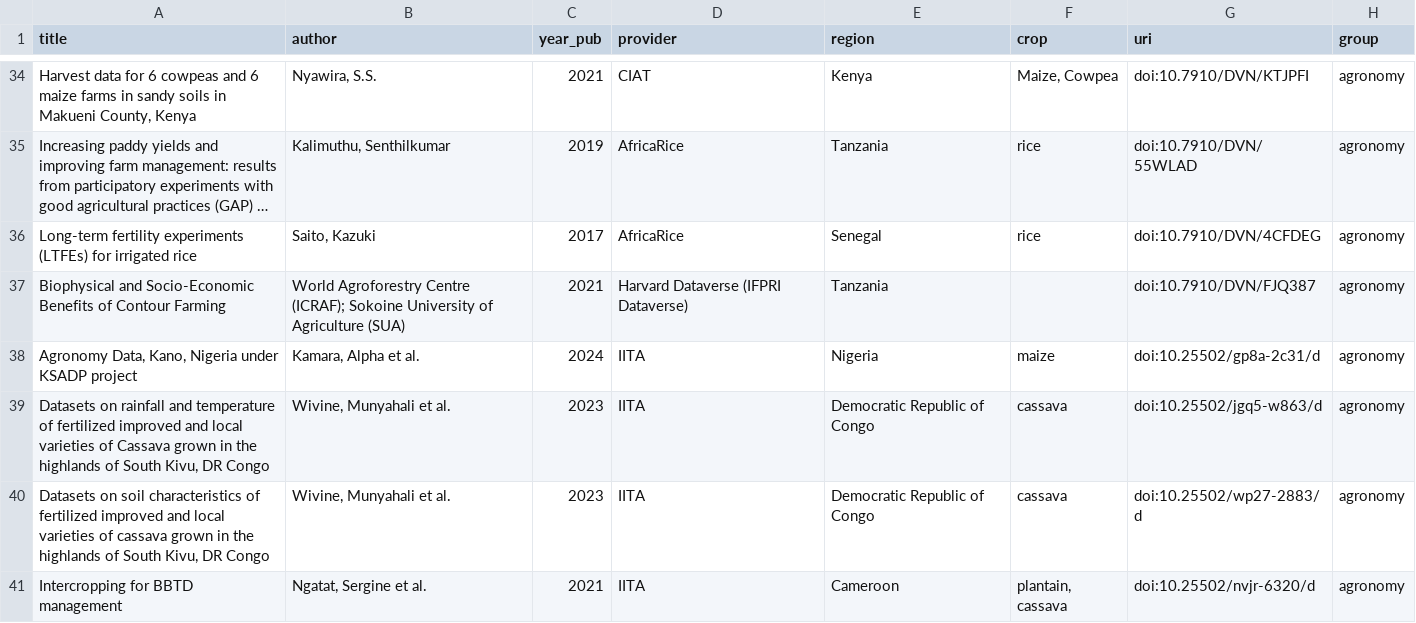
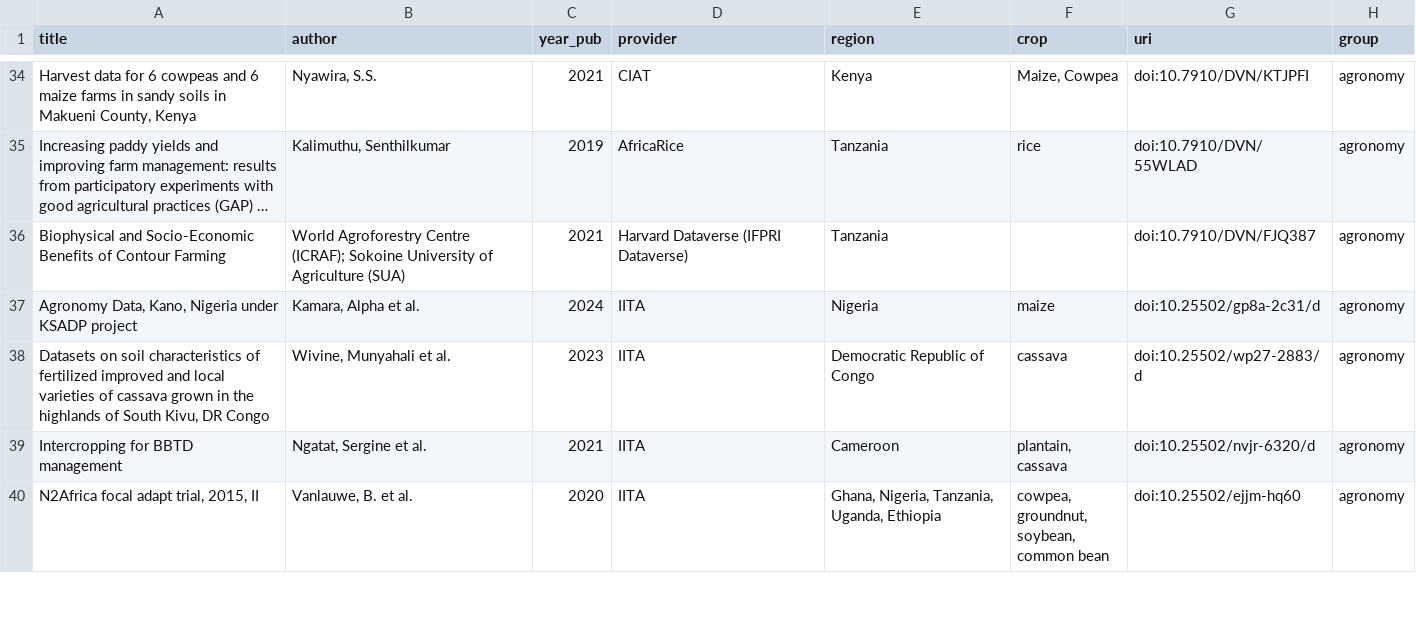
Before and after one commit to carob-data/carob, a CSV file: misc/todo/to-do.csv, drawn as a sheet; only a part is shown, gaps mark what is left out; the shorter side is filled out with more unchanged rows; long unchanged cells end in …; the diff names each change by its address in the sheet, - before the commit and + after, or states it on an @@ line.

```diff
--- a/misc/todo/to-do.csv
+++ b/misc/todo/to-do.csv
-row 36: Long-term fertility experiments (LTFEs) for irrigated rice | Saito, Kazuki | 2017 | AfricaRice | Senegal | rice | doi:10.7910/DVN/4CFDEG | agronomy
-row 39: Datasets on rainfall and temperature of fertilized improved and local varieties of Cassava grown in the highlands of South Kivu, DR Congo | Wivine, Munyahali et al. | 2023 | IITA | Democratic Republic of Congo | cassava | doi:10.25502/jgq5-w863/d | agronomy
```
